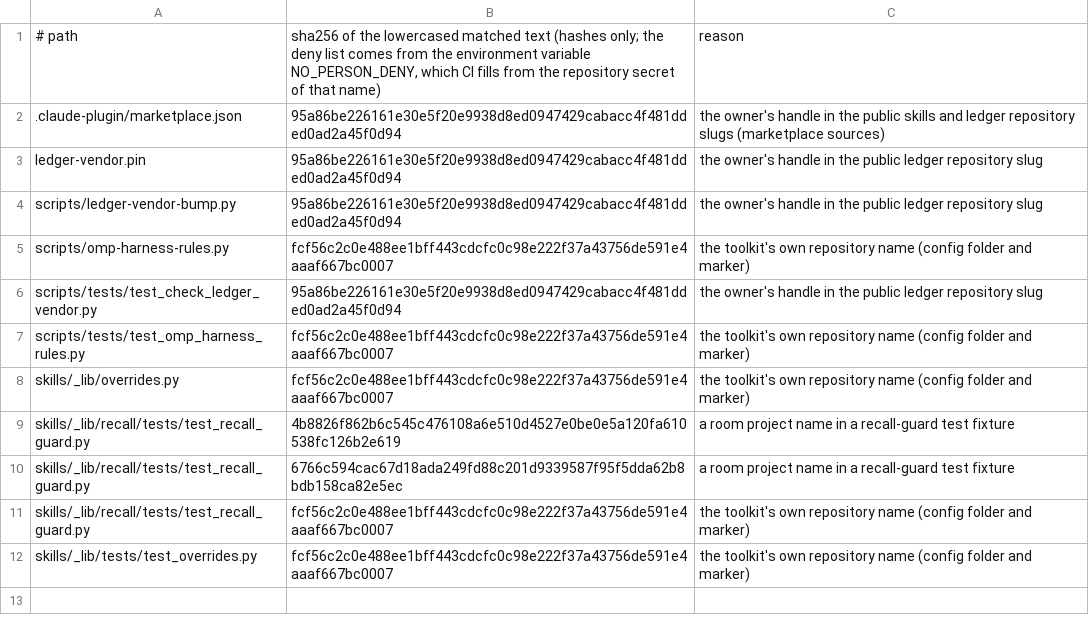
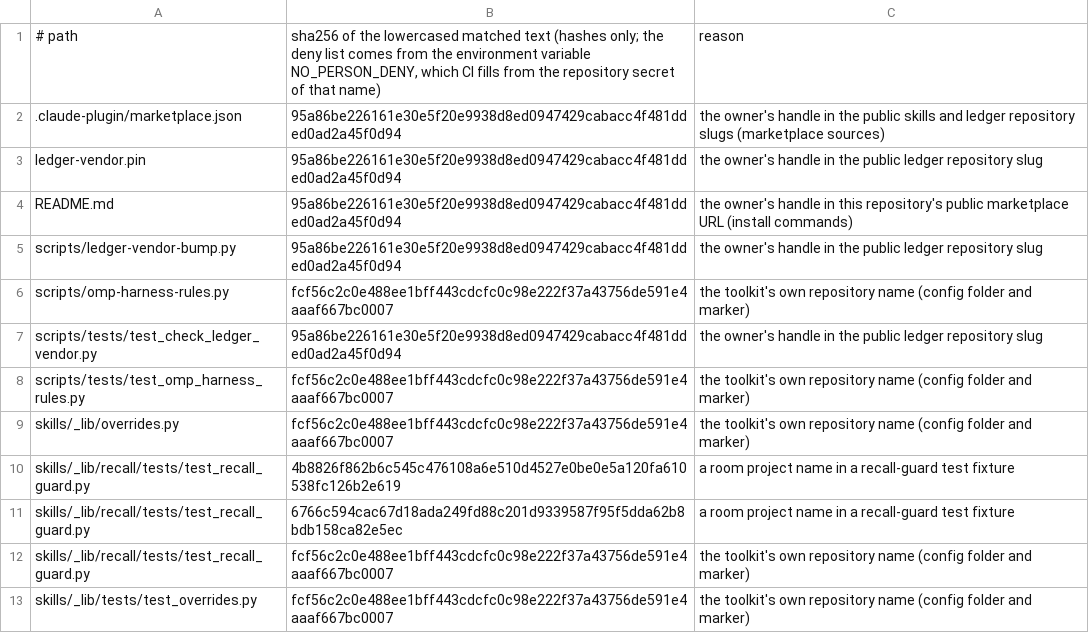
Before and after one commit to smithadifd/harness-core, a TSV file: scripts/no-person-allowance.tsv, drawn as a sheet.

Commit message:
docs: README and setup-skill fixes from the first fresh-home walk (#17)
Merge-Attempt: b76a91dc246f801c6d24f77a30fd04f0

```diff
--- a/scripts/no-person-allowance.tsv
+++ b/scripts/no-person-allowance.tsv
@@ -3,2 +3,3 @@
 ledger-vendor.pin	95a86be226161e30e5f20e9938d8ed0947429cabacc4f481dded0ad2a45f0d94	the owner's handle in the public ledger repository slug
+README.md	95a86be226161e30e5f20e9938d8ed0947429cabacc4f481dded0ad2a45f0d94	the owner's handle in this repository's public marketplace URL (install commands)
 scripts/ledger-vendor-bump.py	95a86be226161e30e5f20e9938d8ed0947429cabacc4f481dded0ad2a45f0d94	the owner's handle in the public ledger repository slug
```
Also changed, not shown: 5 other files.
